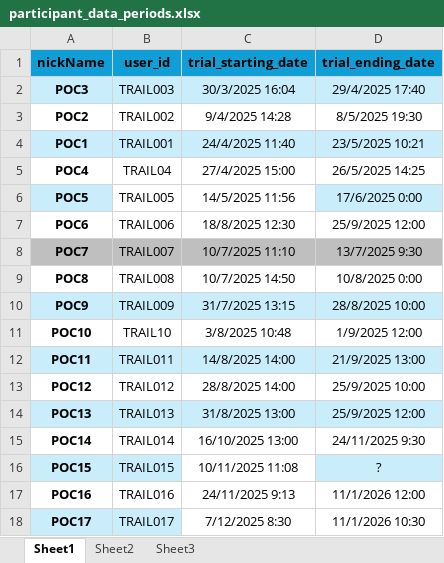
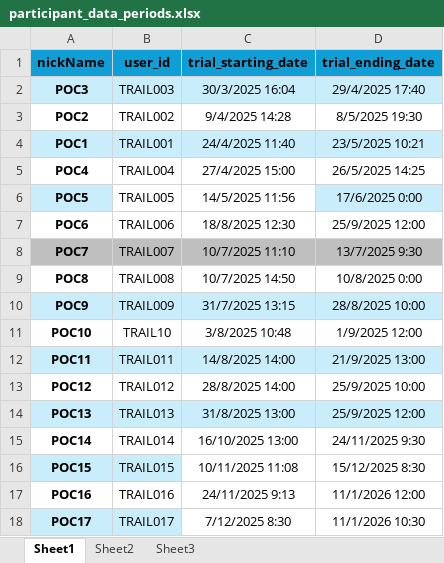
Before and after one commit to dekelcohen/ptsd-attack-prediction, an Excel workbook: data/embrace_plus/participants_extra_data/participant_data_periods.xlsx, sheet Sheet1, drawn as a sheet; values as stored, in another font and other column widths than the file's, no borders; table styles not drawn; the diff names each change by its address in the sheet, - before the commit and + after, or states it on an @@ line.

```diff
--- a/data/embrace_plus/participants_extra_data/participant_data_periods.xlsx (sheet Sheet1)
+++ b/data/embrace_plus/participants_extra_data/participant_data_periods.xlsx (sheet Sheet1)
-B5 (user_id): TRAIL04
+B5 (user_id): TRAIL004
-D16 (trial_ending_date): ?
+D16 (trial_ending_date): 15/12/2025 8:30
-D16 fill: #CAEDFB
+D16 fill: none
```
Also changed, not shown: 3 other files.
